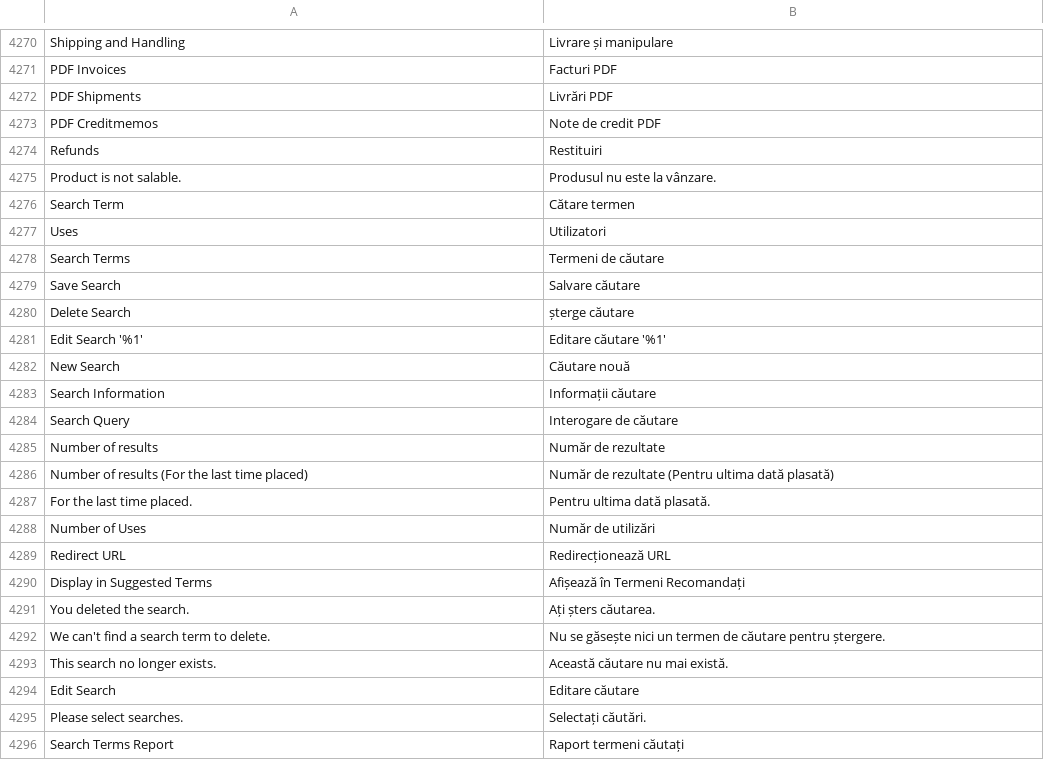
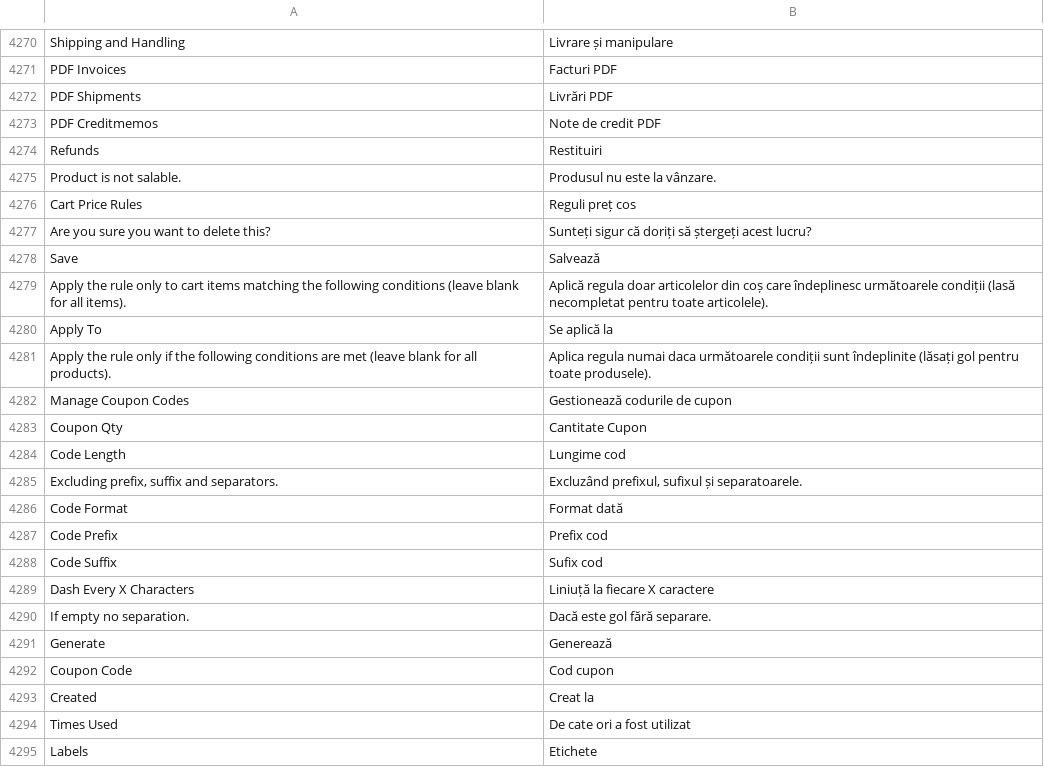
Before and after one commit to magento-l10n/language-ro_RO, a CSV file: ro_RO.csv, drawn as a sheet; only a part is shown, gaps mark what is left out; the shorter side is filled out with more unchanged rows; the diff covers the shown part only; the diff names each change by its address in the sheet, - before the commit and + after, or states it on an @@ line.

Commit message:
Updating translations from Crowdin.

```diff
--- a/ro_RO.csv
+++ b/ro_RO.csv
+row 4276: Cart Price Rules | Reguli preț cos
+row 4277: Are you sure you want to delete this? | Sunteți sigur că doriți să ștergeți acest lucru?
+row 4278: Save | Salvează
+row 4279: Apply the rule only to cart items matching the following conditions (leave blank for all items). | Aplică regula doar articolelor din coș care îndeplinesc următoarele condiții (lasă necompletat pentru toate articolele).
+row 4280: Apply To | Se aplică la
+row 4281: Apply the rule only if the following conditions are met (leave blank for all products). | Aplica regula numai daca următoarele condiții sunt îndeplinite (lăsați gol pentru toate produsele).
+row 4282: Manage Coupon Codes | Gestionează codurile de cupon
+row 4283: Coupon Qty | Cantitate Cupon
+row 4284: Code Length | Lungime cod
+row 4285: Excluding prefix, suffix and separators. | Excluzând prefixul, sufixul și separatoarele.
+row 4286: Code Format | Format dată
+row 4287: Code Prefix | Prefix cod
+row 4288: Code Suffix | Sufix cod
+row 4289: Dash Every X Characters | Liniuță la fiecare X caractere
+row 4290: If empty no separation. | Dacă este gol fără separare.
+row 4291: Generate | Generează
+row 4292: Coupon Code | Cod cupon
+row 4293: Created | Creat la
+row 4294: Times Used | De cate ori a fost utilizat
+row 4295: Labels | Etichete
```
Also changed, not shown: 20 added rows and 2 moved rows elsewhere in this file, 1 other file.
